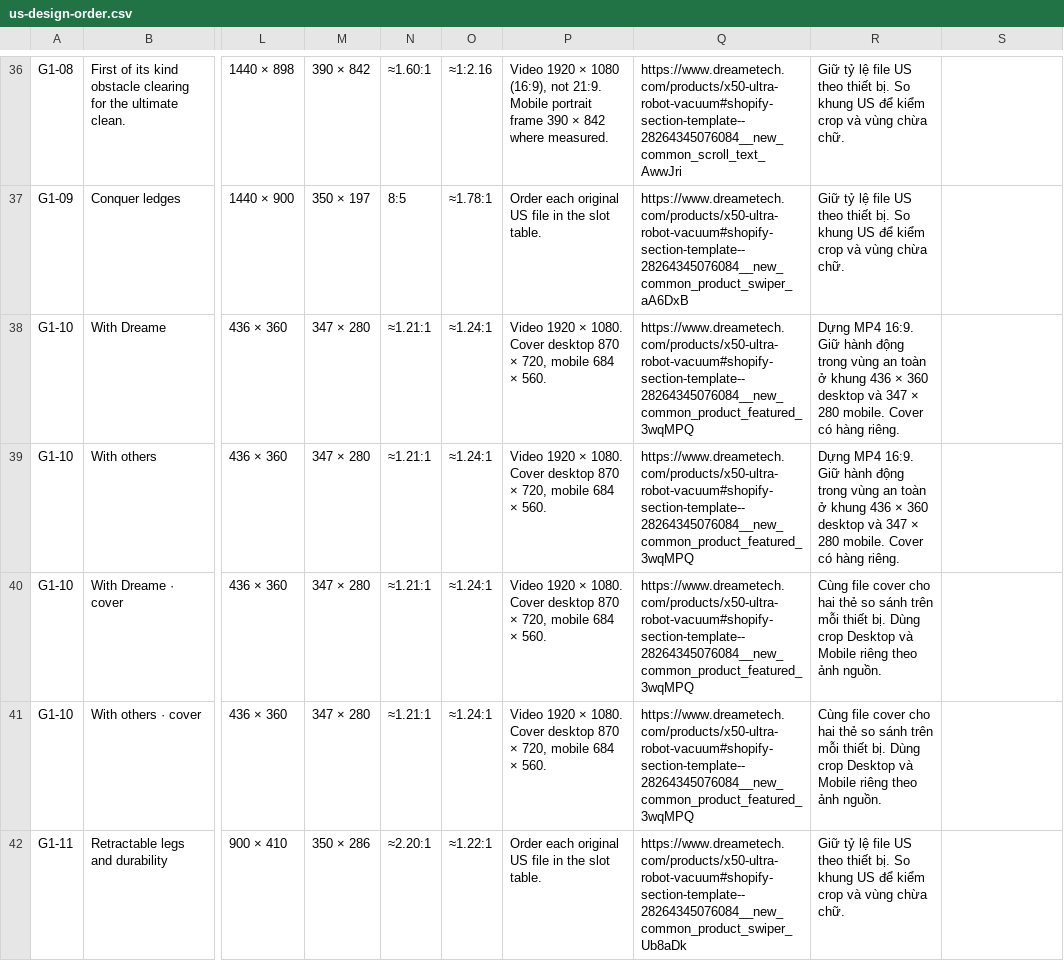
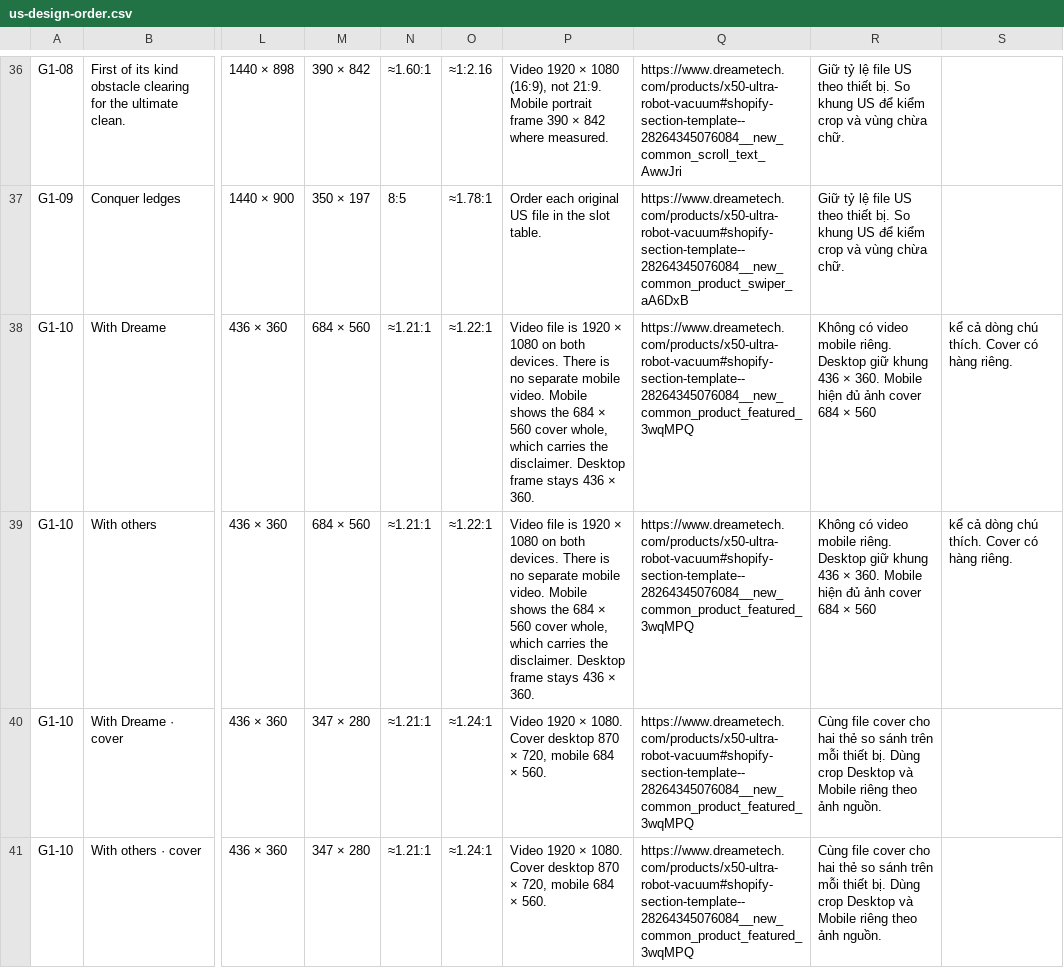
Before and after one commit to danielnguyen241/dreame-theme-handbook, a CSV file: public/g1/us-design-order.csv, drawn as a sheet; only a part is shown, gaps mark what is left out; the shorter side is filled out with more unchanged rows; the diff names each change by its address in the sheet, - before the commit and + after, or states it on an @@ line.

```diff
--- a/public/g1/us-design-order.csv
+++ b/public/g1/us-design-order.csv
-M38:M39: 347 × 280
+M38:M39: 684 × 560
-O38:O39: ≈1.24:1
+O38:O39: ≈1.22:1
-P38:P39: Video 1920 × 1080. Cover desktop 870 × 720, mobile 684 × 560.
+P38:P39: Video file is 1920 × 1080 on both devices. There is no separate mobile video. Mobile shows the 684 × 560 cover whole, which carries the disclaimer. Desktop frame stays 436 × 360.
-R38:R39: Dựng MP4 16:9. Giữ hành động trong vùng an toàn ở khung 436 × 360 desktop và 347 × 280 mobile. Cover có hàng riêng.
+R38:R39: Không có video mobile riêng. Desktop giữ khung 436 × 360. Mobile hiện đủ ảnh cover 684 × 560
-S38:S39: (empty)
+S38:S39: kể cả dòng chú thích. Cover có hàng riêng.
```
Also changed, not shown: public/g1/media.csv, public/g1/media.vi.csv, 6 other files.
